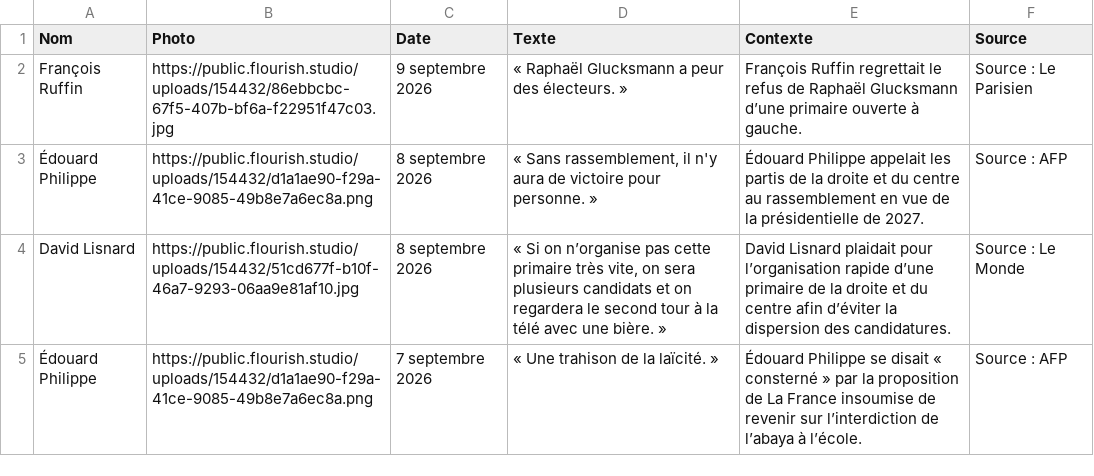
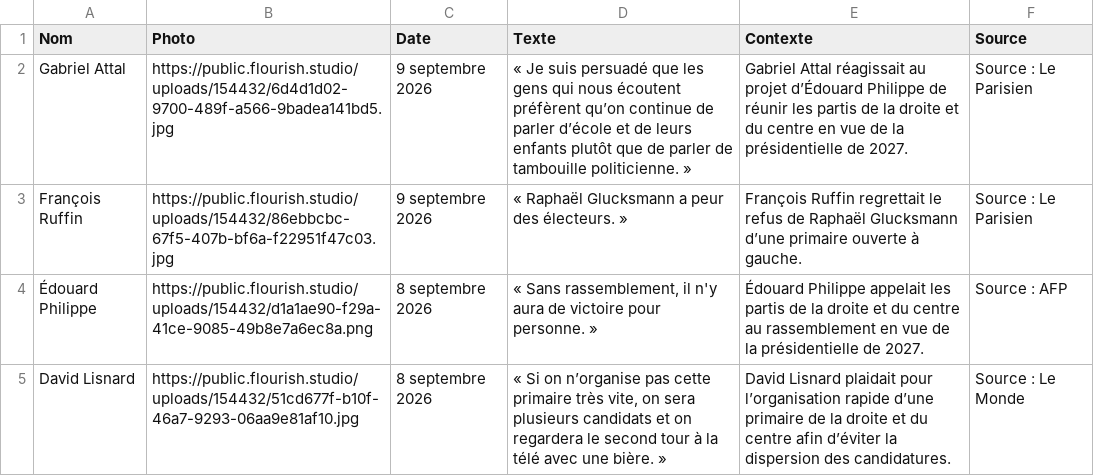
Before and after one commit to YoannParis/Visactu-data, a CSV file: citations-presidentielle-2027.csv, drawn as a sheet; only a part is shown; the shorter side is filled out with more unchanged rows.

Commit message:
Ajout citation Gabriel Attal du 9 septembre 2026

```diff
--- a/citations-presidentielle-2027.csv
+++ b/citations-presidentielle-2027.csv
@@ -1,2 +1,3 @@
 Nom,Photo,Date,Texte,Contexte,Source
+Gabriel Attal,https://public.flourish.studio/uploads/154432/6d4d1d02-9700-489f-a566-9badea141bd5.jpg,9 septembre 2026,"« Je suis persuadé que les gens qui nous écoutent préfèrent qu’on continue de parler d’école et de leurs enfants plutôt que de parler de tambouille politicienne. »","Gabriel Attal réagissait au projet d’Édouard Philippe de réunir les partis de la droite et du centre en vue de la présidentielle de 2027.","Source : Le Parisien"
 François Ruffin,https://public.flourish.studio/uploads/154432/86ebbcbc-67f5-407b-bf6a-f22951f47c03.jpg,9 septembre 2026,"« Raphaël Glucksmann a peur des électeurs. »","François Ruffin regrettait le refus de Raphaël Glucksmann d’une primaire ouverte à gauche.","Source : Le Parisien"
```
